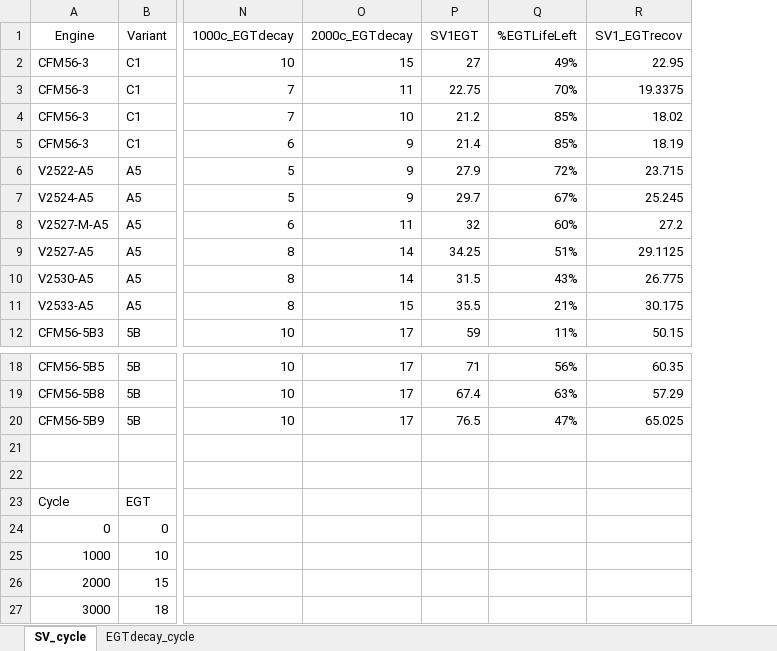
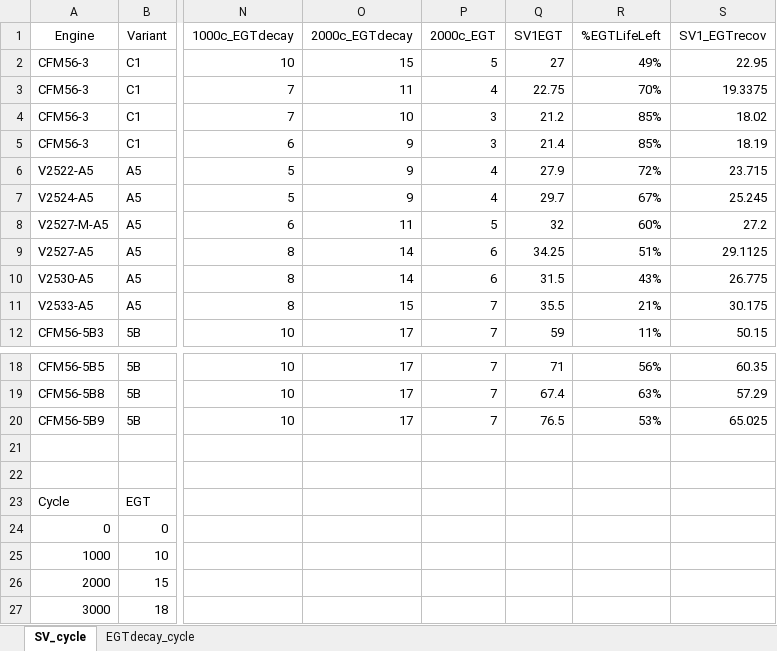
Before and after one commit to ovannoteumich/FAST, an Excel workbook: +ExperimentPkg/EGTDecayData.xlsx, sheet SV_cycle, drawn as a sheet; only a part is shown, gaps mark what is left out; values as stored, in another font and other column widths than the file's, no borders; charts and pictures not drawn; addresses are those after the commit; the diff names each change by its address in the sheet, - before the commit and + after, or states it on an @@ line.

```diff
--- a/+ExperimentPkg/EGTDecayData.xlsx (sheet SV_cycle)
+++ b/+ExperimentPkg/EGTDecayData.xlsx (sheet SV_cycle)
+column P (2000c_EGT), rows 2-12: 5 | 4 | 3 | 3 | 4 | 4 | 5 | 6 | 6 | 7 | 7; rows 18-20: all 7
-R20 (%EGTLifeLeft): 47%
+R20 (%EGTLifeLeft): 53%
```
Also changed, not shown: formulas that keep their value, charts or pictures, 6 other files.
